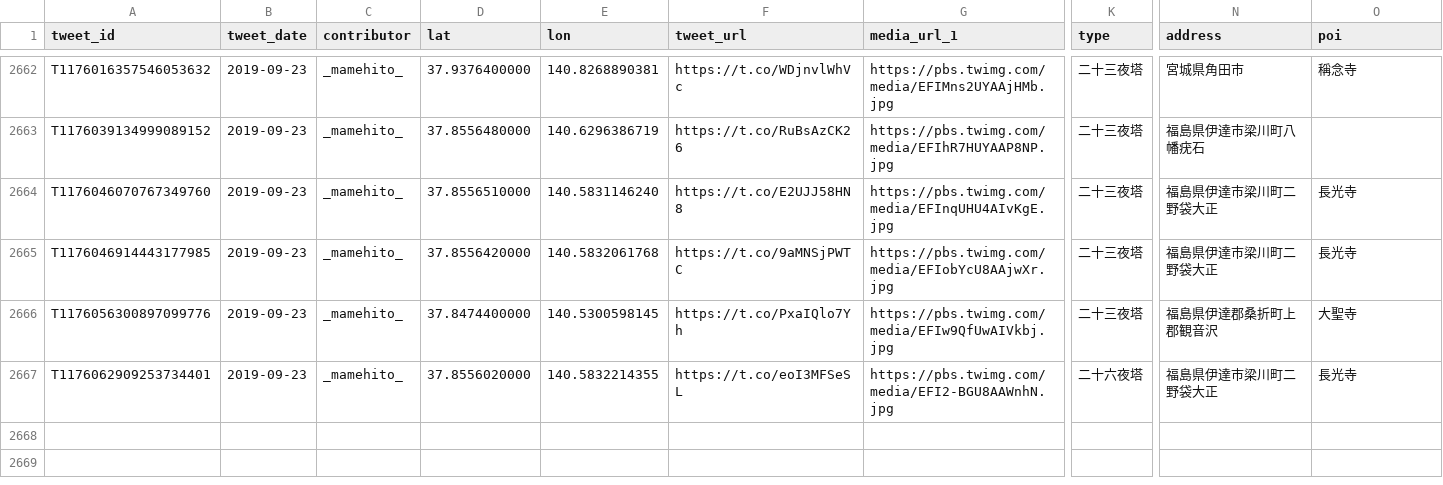
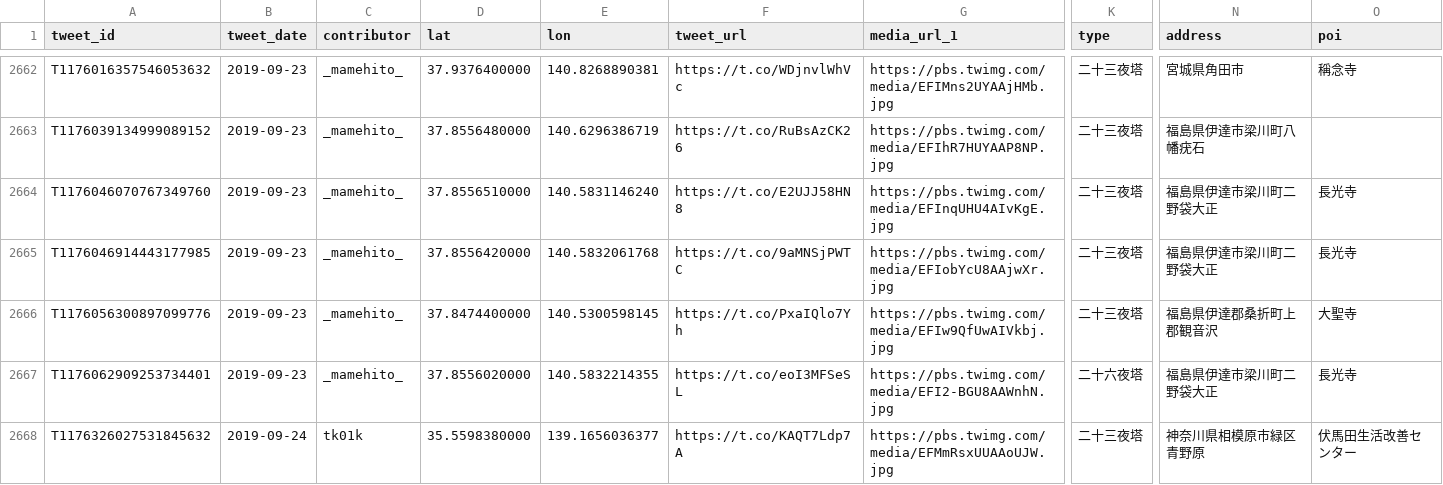
Before and after one commit to midoriit/tsukimachito, a CSV file: tsukimachito.csv, drawn as a sheet; only a part is shown, gaps mark what is left out; rows hold the shown columns only; the diff names each change by its address in the sheet, - before the commit and + after, or states it on an @@ line.

```diff
--- a/tsukimachito.csv
+++ b/tsukimachito.csv
+row 2668: T1176326027531845632 | 2019-09-24 | tk01k | 35.5598380000 | 139.1656036377 | https://t.co/KAQT7Ldp7A | https://pbs.twimg.com/media/EFMmRsxUUAAoUJW.jpg | 二十三夜塔 | 神奈川県相模原市緑区青野原 | 伏馬田生活改善センター
```
Also changed, not shown: 2 other files.
